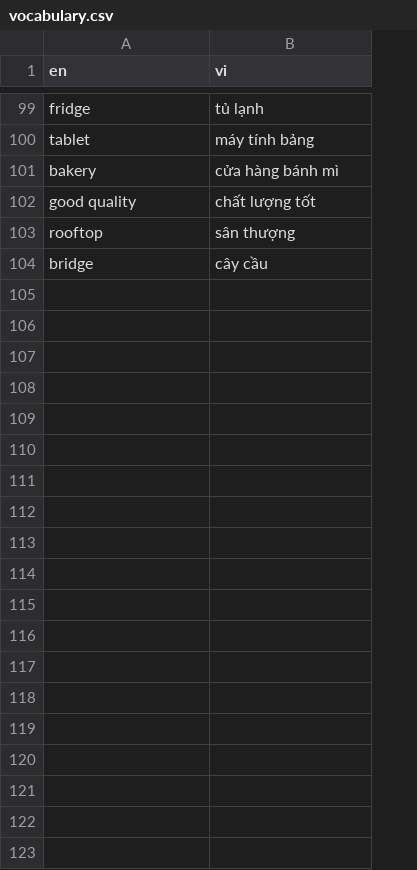
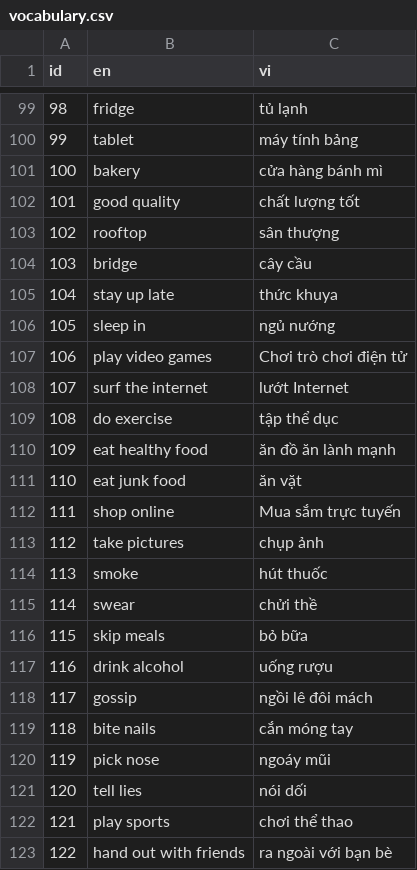
Before and after one commit to tudvh/js.hoc_tu_vung, a CSV file: public/csv/vocabulary.csv, drawn as a sheet; only a part is shown, gaps mark what is left out; the diff covers the shown part only; the diff names each change by its address in the sheet, - before the commit and + after, or states it on an @@ line.

```diff
--- a/public/csv/vocabulary.csv
+++ b/public/csv/vocabulary.csv
+column A (id), rows 99-104: 98 | 99 | 100 | 101 | 102 | 103
+row 105: 104 | stay up late | thức khuya
+row 106: 105 | sleep in | ngủ nướng
+row 107: 106 | play video games | Chơi trò chơi điện tử
+row 108: 107 | surf the internet | lướt Internet
+row 109: 108 | do exercise | tập thể dục
+row 110: 109 | eat healthy food | ăn đồ ăn lành mạnh
+row 111: 110 | eat junk food | ăn vặt
+row 112: 111 | shop online | Mua sắm trực tuyến
+row 113: 112 | take pictures | chụp ảnh
+row 114: 113 | smoke | hút thuốc
+row 115: 114 | swear | chửi thề
+row 116: 115 | skip meals | bỏ bữa
+row 117: 116 | drink alcohol | uống rượu
+row 118: 117 | gossip | ngồi lê đôi mách
+row 119: 118 | bite nails | cắn móng tay
+row 120: 119 | pick nose | ngoáy mũi
+row 121: 120 | tell lies | nói dối
+row 122: 121 | play sports | chơi thể thao
+row 123: 122 | hand out with friends | ra ngoài với bạn bè
```
Also changed, not shown: 9 added rows elsewhere in this file, 3 other files.
